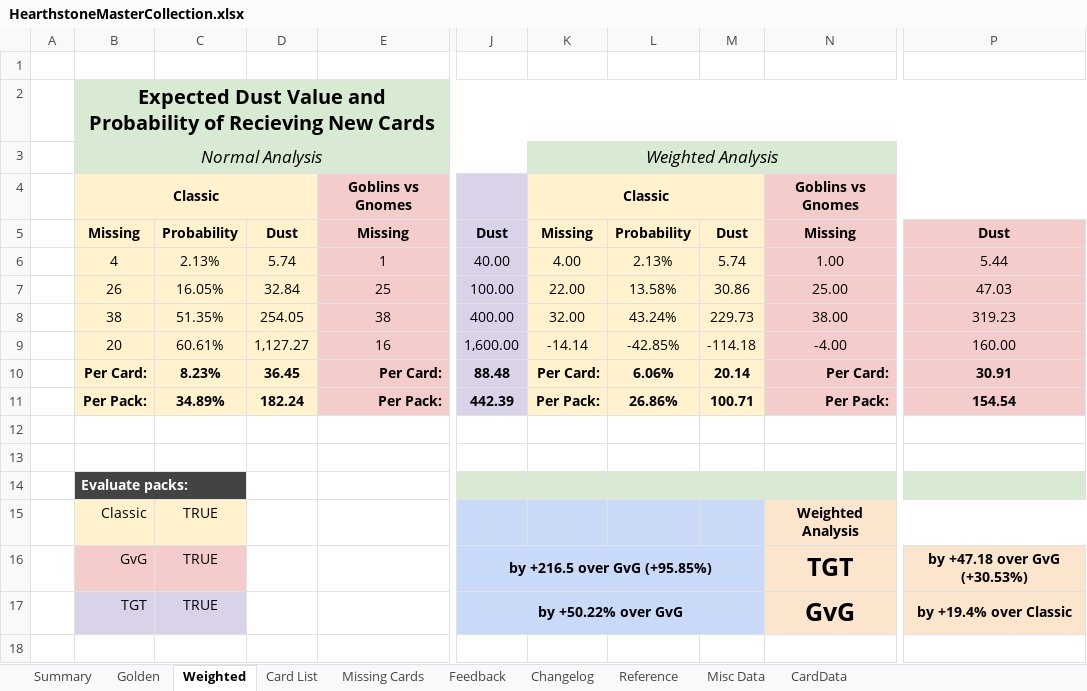
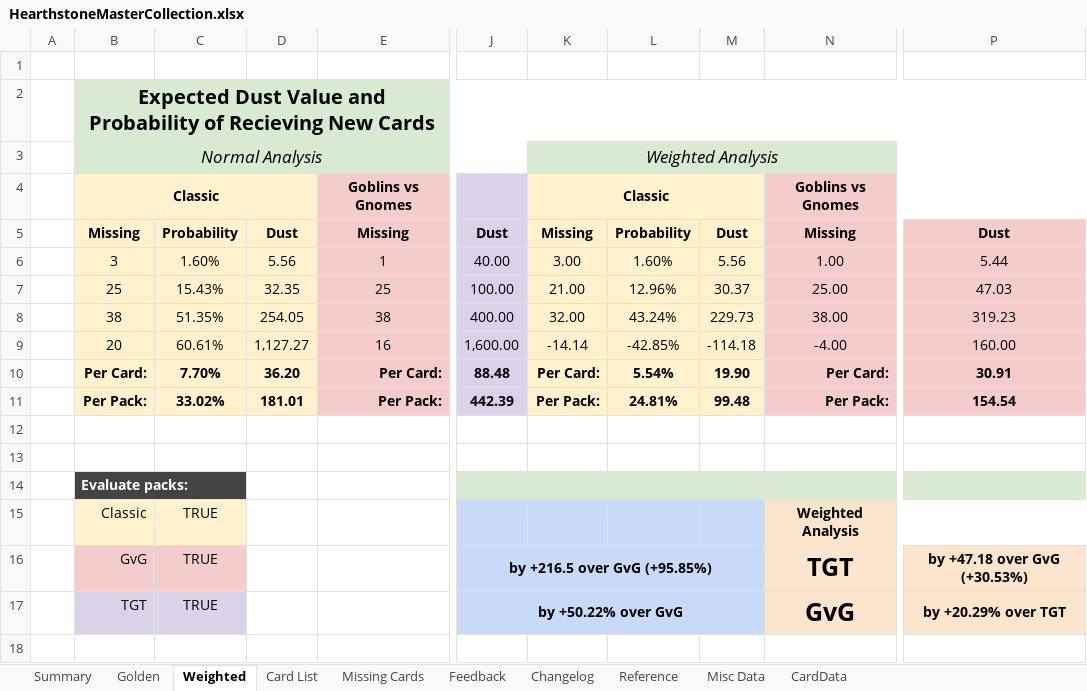
Before and after one commit to kristopherschmidt/hearthstone-decks, an Excel workbook: src/main/resources/HearthstoneMasterCollection.xlsx, sheet Weighted, drawn as a sheet; only a part is shown, gaps mark what is left out; values as stored, in another font and other column widths than the file's, no borders; charts and pictures not drawn; the diff names each change by its address in the sheet, - before the commit and + after, or states it on an @@ line.

```diff
--- a/src/main/resources/HearthstoneMasterCollection.xlsx (sheet Weighted)
+++ b/src/main/resources/HearthstoneMasterCollection.xlsx (sheet Weighted)
-B6: 4
+B6: 3
-C6: 2.13%
+C6: 1.60%
-D6: 5.74
+D6: 5.56
-K6: 4.00
+K6: 3.00
-L6: 2.13%
+L6: 1.60%
-M6: 5.74
+M6: 5.56
-B7: 26
+B7: 25
-C7: 16.05%
+C7: 15.43%
-D7: 32.84
+D7: 32.35
-K7: 22.00
+K7: 21.00
-L7: 13.58%
+L7: 12.96%
-M7: 30.86
+M7: 30.37
-C10: 8.23%
+C10: 7.70%
-D10: 36.45
+D10: 36.20
-L10: 6.06%
+L10: 5.54%
-M10: 20.14
+M10: 19.90
-C11: 34.89%
+C11: 33.02%
-D11: 182.24
+D11: 181.01
-L11: 26.86%
+L11: 24.81%
-M11: 100.71
+M11: 99.48
-P17: by +19.4% over Classic
+P17: by +20.29% over TGT
```
Also changed, not shown: sheet Missing Cards, sheet Summary, sheet Card List, sheet Golden, sheet Misc Data, sheet Reference, formulas that keep their value, hidden cells, charts or pictures, 6 other files.
